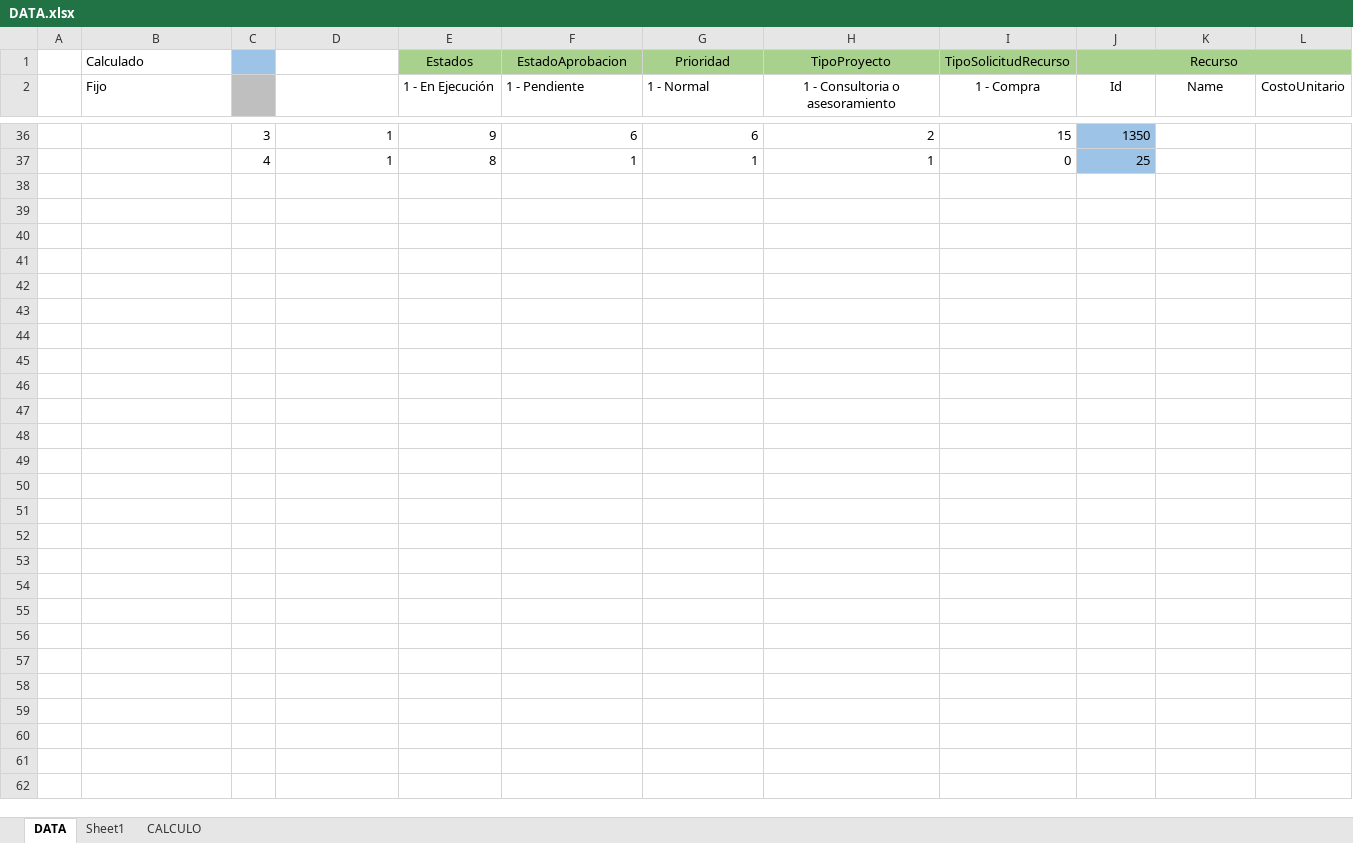
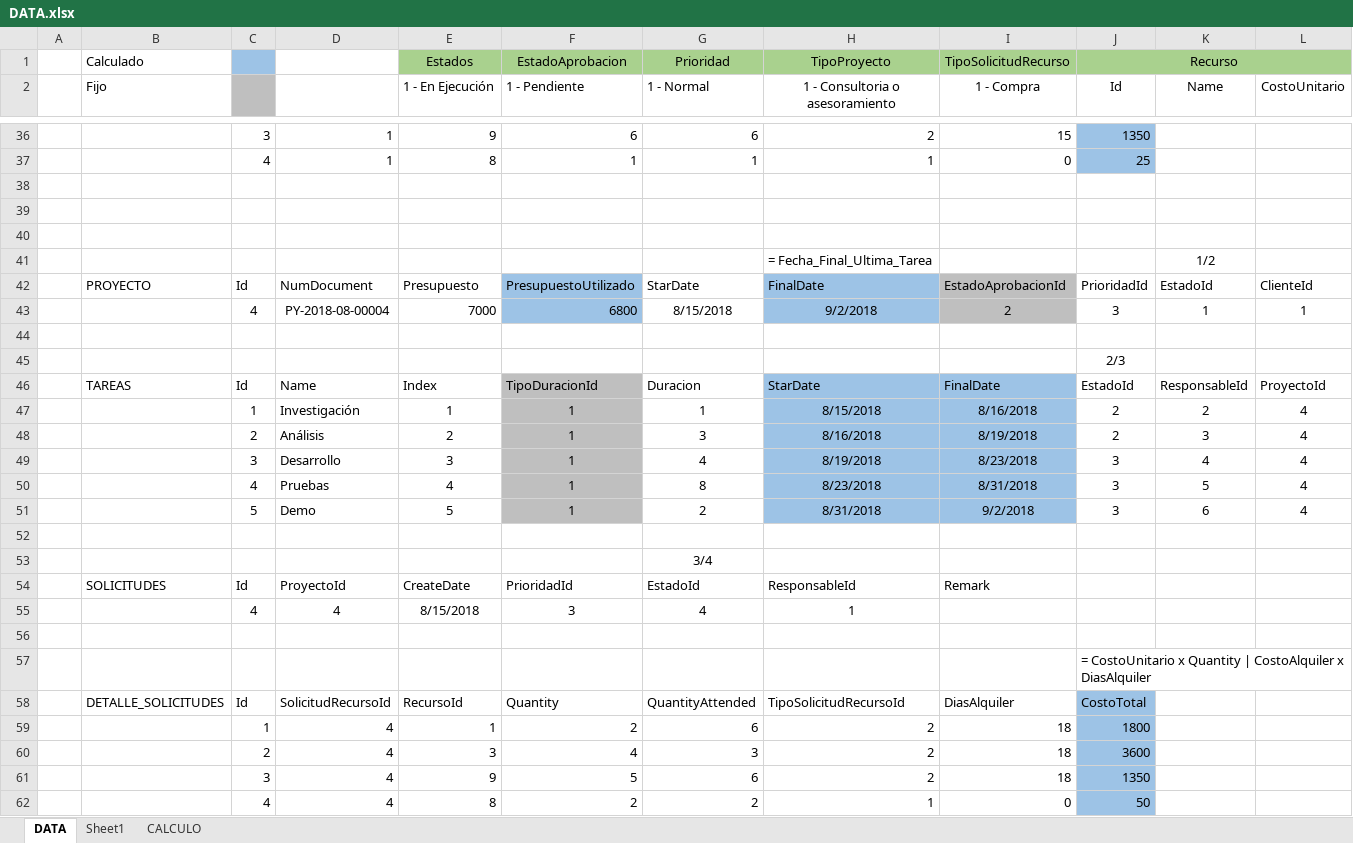
Before and after one commit to mrjohnsalas/Indra, an Excel workbook: Files/DATA.xlsx, sheet DATA, drawn as a sheet; only a part is shown, gaps mark what is left out; values as stored, in another font and other column widths than the file's, no borders; rows hold the shown columns only; the diff covers the shown part only; the diff names each change by its address in the sheet, - before the commit and + after, or states it on an @@ line.

```diff
--- a/Files/DATA.xlsx (sheet DATA)
+++ b/Files/DATA.xlsx (sheet DATA)
+row 38: (empty)
+row 39: (empty)
+row 40: (empty)
+row 41:  |  |  |  |  |  |  | = Fecha_Final_Ultima_Tarea |  |  | 1/2
+row 42:  | PROYECTO | Id | NumDocument | Presupuesto | PresupuestoUtilizado | StarDate | FinalDate | EstadoAprobacionId | PrioridadId | EstadoId | ClienteId
+row 43:  |  | 4 | PY-2018-08-00004 | 7000 | 6800 | 8/15/2018 | 9/2/2018 | 2 | 3 | 1 | 1
+row 44: (empty)
+row 45:  |  |  |  |  |  |  |  |  | 2/3
+row 46:  | TAREAS | Id | Name | Index | TipoDuracionId | Duracion | StarDate | FinalDate | EstadoId | ResponsableId | ProyectoId
+row 47:  |  | 1 | Investigación | 1 | 1 | 1 | 8/15/2018 | 8/16/2018 | 2 | 2 | 4
+row 48:  |  | 2 | Análisis | 2 | 1 | 3 | 8/16/2018 | 8/19/2018 | 2 | 3 | 4
+row 49:  |  | 3 | Desarrollo | 3 | 1 | 4 | 8/19/2018 | 8/23/2018 | 3 | 4 | 4
+row 50:  |  | 4 | Pruebas | 4 | 1 | 8 | 8/23/2018 | 8/31/2018 | 3 | 5 | 4
+row 51:  |  | 5 | Demo | 5 | 1 | 2 | 8/31/2018 | 9/2/2018 | 3 | 6 | 4
+row 52: (empty)
+row 53:  |  |  |  |  |  | 3/4
+row 54:  | SOLICITUDES | Id | ProyectoId | CreateDate | PrioridadId | EstadoId | ResponsableId | Remark
+row 55:  |  | 4 | 4 | 8/15/2018 | 3 | 4 | 1
+row 56: (empty)
+row 57:  |  |  |  |  |  |  |  |  | = CostoUnitario x Quantity | CostoAlquiler x DiasAlquiler
+row 58:  | DETALLE_SOLICITUDES | Id | SolicitudRecursoId | RecursoId | Quantity | QuantityAttended | TipoSolicitudRecursoId | DiasAlquiler | CostoTotal
+row 59:  |  | 1 | 4 | 1 | 2 | 6 | 2 | 18 | 1800
+row 60:  |  | 2 | 4 | 3 | 4 | 3 | 2 | 18 | 3600
+row 61:  |  | 3 | 4 | 9 | 5 | 6 | 2 | 18 | 1350
+row 62:  |  | 4 | 4 | 8 | 2 | 2 | 1 | 0 | 50
```
Also changed, not shown: 2 edited cells elsewhere in this sheet, formulas that keep their value, 20 other files.
